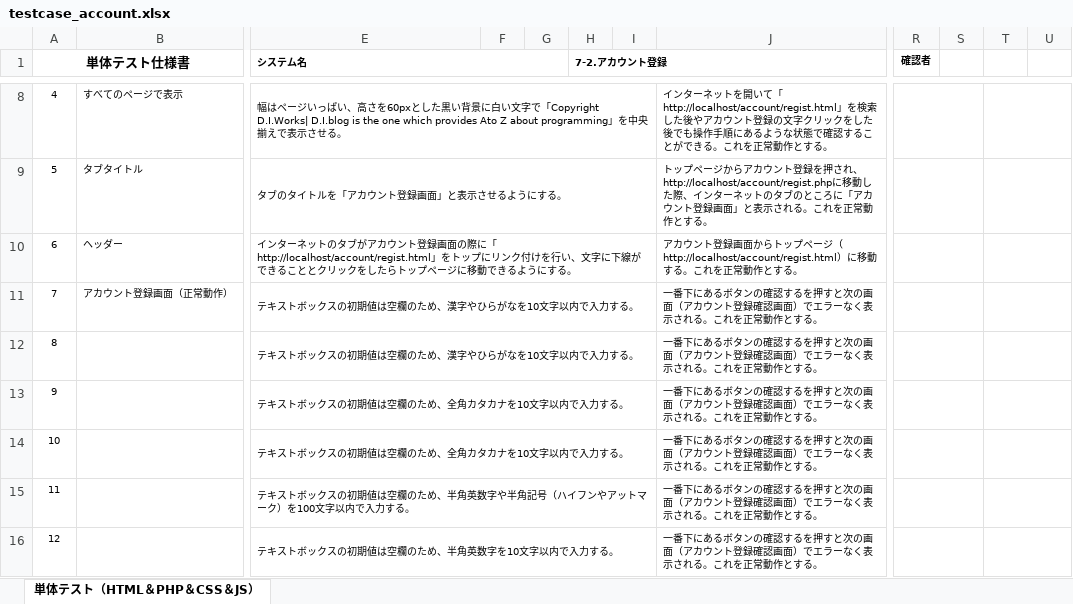
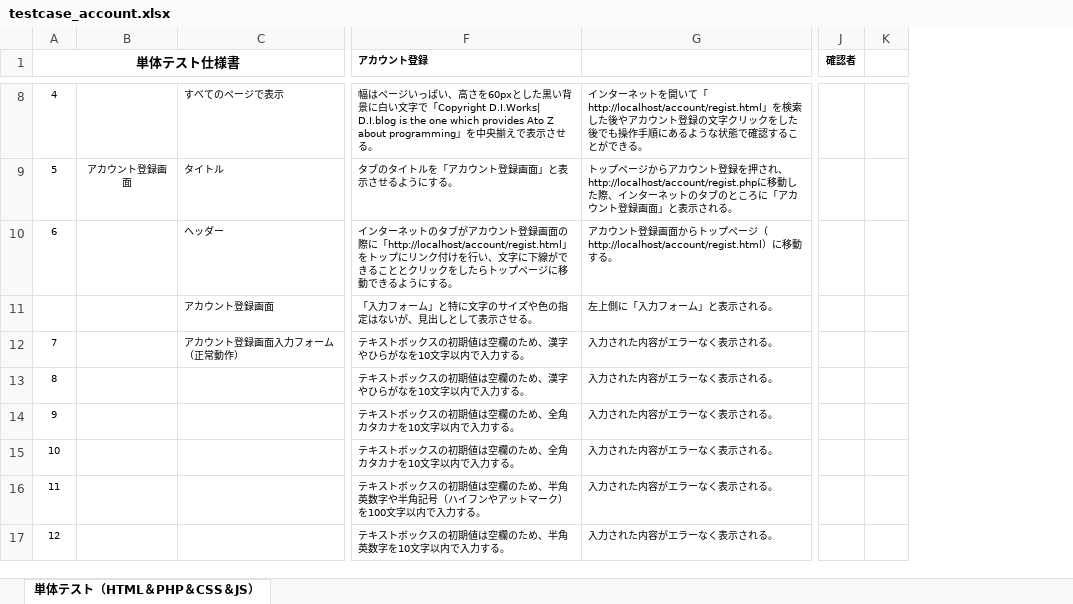
Before and after one commit to test-saitomini/7-Programming-exercises, an Excel workbook: testcase_account.xlsx, sheet 単体テスト（HTML＆PHP＆CSS＆JS）, drawn as a sheet; only a part is shown, gaps mark what is left out; values as stored, in another font and other column widths than the file's, no borders; removed rows and columns are numbered as before the commit, all else as after; rows hold the shown columns only; the diff covers the shown part only; the diff names each change by its address in the sheet, - before the commit and + after, or states it on an @@ line.

```diff
--- a/testcase_account.xlsx (sheet 単体テスト（HTML＆PHP＆CSS＆JS）)
+++ b/testcase_account.xlsx (sheet 単体テスト（HTML＆PHP＆CSS＆JS）)
+column B, row 9: アカウント登録画面
-column F, empty
-column G, empty
-column H (7-2.アカウント登録), empty
-column I, empty
-column J, rows 8-16: インターネットを開いて「http://localhost/account/regist.html」を検索した後やアカウント登録の文字クリックをした後でも操作手順にあるような状態で確認することができる。これを正常動作とする。 | トップページからアカウント登録を押され、http://localhost/account/regist.phpに移動した際、インターネットのタブのところに「アカウント登録画面」と表示される。これを正常動作とする。 | アカウント登録画面からトップページ（http://localhost/account/regist.html）に移動する。これを正常動作とする。 | 一番下にあるボタンの確認するを押すと次の画面（アカウント登録確認画面）でエラーなく表示される。これを正常動作とする。 | 一番下にあるボタンの確認するを押すと次の画面（アカウント登録確認画面）でエラーなく表示される。これを正常動作とする。 | 一番下にあるボタンの確認するを押すと次の画面（アカウント登録確認画面）でエラーなく表示される。これを正常動作とする。 | 一番下にあるボタンの確認するを押すと次の画面（アカウント登録確認画面）でエラーなく表示される。これを正常動作とする。 | 一番下にあるボタンの確認するを押すと次の画面（アカウント登録確認画面）でエラーなく表示される。これを正常動作とする。 | 一番下にあるボタンの確認するを押すと次の画面（アカウント登録確認画面）でエラーなく表示される。これを正常動作とする。
+column G, rows 8-10: インターネットを開いて「http://localhost/account/regist.html」を検索した後やアカウント登録の文字クリックをした後でも操作手順にあるような状態で確認することができる。 | トップページからアカウント登録を押され、http://localhost/account/regist.phpに移動した際、インターネットのタブのところに「アカウント登録画面」と表示される。 | アカウント登録画面からトップページ（http://localhost/account/regist.html）に移動する。; rows 12-17: all 入力された内容がエラーなく表示される。
-column S, empty
-column U, empty
-A1:D2 merged
+A1:D2 merged
-F1: システム名
+F1: アカウント登録
-E1:G1 merged
-E8:I8 merged
-R8:S8 merged
-T8:U8 merged
-C9: タブタイトル
+C9: タイトル
-E9:I9 merged
-R9:S9 merged
-T9:U9 merged
-E10:I10 merged
-R10:S10 merged
-T10:U10 merged
+row 11:  |  | アカウント登録画面 | 「入力フォーム」と特に文字のサイズや色の指定はないが、見出しとして表示させる。 | 左上側に「入力フォーム」と表示される。
-C12: アカウント登録画面（正常動作）
+C12: アカウント登録画面入力フォーム（正常動作）
-E11:I11 merged
-R11:S11 merged
-T11:U11 merged
-E12:I12 merged
-R12:S12 merged
-T12:U12 merged
-E13:I13 merged
-R13:S13 merged
-T13:U13 merged
-E14:I14 merged
-R14:S14 merged
-T14:U14 merged
-E15:I15 merged
-R15:S15 merged
-T15:U15 merged
-E16:I16 merged
-R16:S16 merged
-T16:U16 merged
```
Also changed, not shown: 3 added rows, 5 removed columns, 7 edited cells, cell formats and merged cells elsewhere in this sheet.
